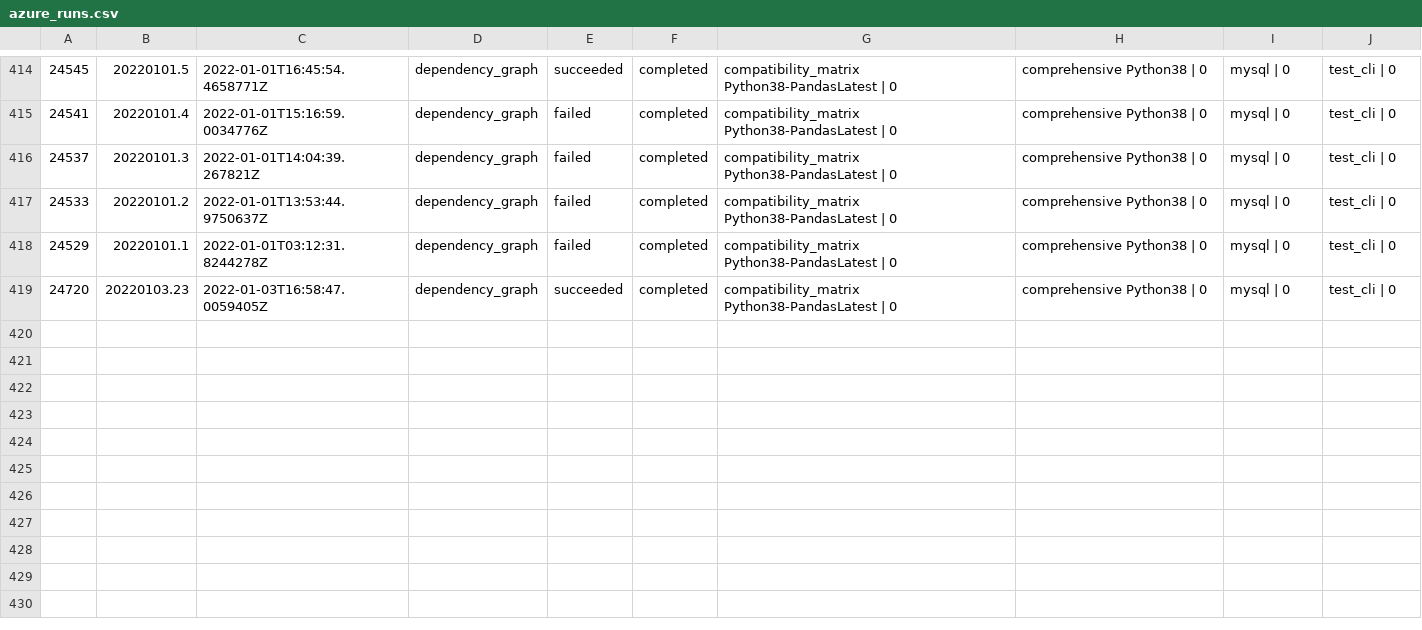
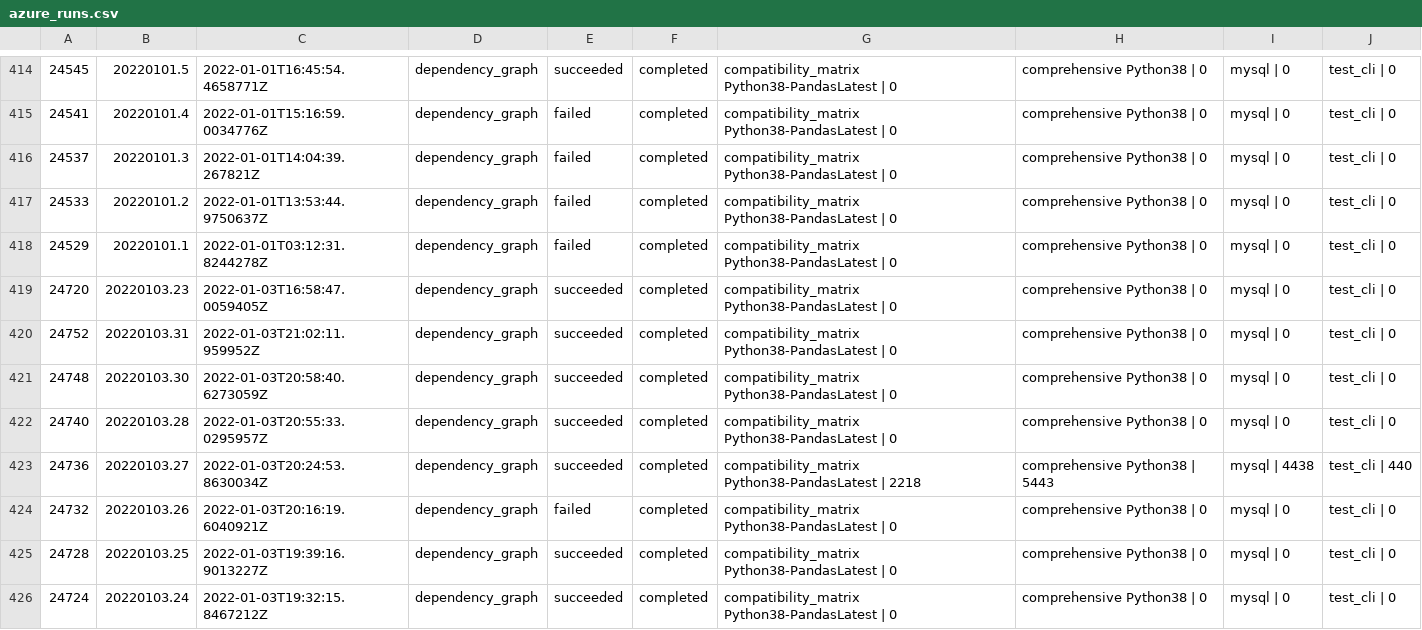
Before and after one commit to greatexpectationslabs/dgtest, a CSV file: analysis/azure_runs.csv, drawn as a sheet; only a part is shown, gaps mark what is left out; the diff names each change by its address in the sheet, - before the commit and + after, or states it on an @@ line.

Commit message:
chore: update analysis notebook

```diff
--- a/analysis/azure_runs.csv
+++ b/analysis/azure_runs.csv
+row 420: 24752 | 20220103.31 | 2022-01-03T21:02:11.959952Z | dependency_graph | succeeded | completed | compatibility_matrix Python38-PandasLatest | 0 | comprehensive Python38 | 0 | mysql | 0 | test_cli | 0
+row 421: 24748 | 20220103.30 | 2022-01-03T20:58:40.6273059Z | dependency_graph | succeeded | completed | compatibility_matrix Python38-PandasLatest | 0 | comprehensive Python38 | 0 | mysql | 0 | test_cli | 0
+row 422: 24740 | 20220103.28 | 2022-01-03T20:55:33.0295957Z | dependency_graph | succeeded | completed | compatibility_matrix Python38-PandasLatest | 0 | comprehensive Python38 | 0 | mysql | 0 | test_cli | 0
+row 423: 24736 | 20220103.27 | 2022-01-03T20:24:53.8630034Z | dependency_graph | succeeded | completed | compatibility_matrix Python38-PandasLatest | 2218 | comprehensive Python38 | 5443 | mysql | 4438 | test_cli | 440
+row 424: 24732 | 20220103.26 | 2022-01-03T20:16:19.6040921Z | dependency_graph | failed | completed | compatibility_matrix Python38-PandasLatest | 0 | comprehensive Python38 | 0 | mysql | 0 | test_cli | 0
+row 425: 24728 | 20220103.25 | 2022-01-03T19:39:16.9013227Z | dependency_graph | succeeded | completed | compatibility_matrix Python38-PandasLatest | 0 | comprehensive Python38 | 0 | mysql | 0 | test_cli | 0
+row 426: 24724 | 20220103.24 | 2022-01-03T19:32:15.8467212Z | dependency_graph | succeeded | completed | compatibility_matrix Python38-PandasLatest | 0 | comprehensive Python38 | 0 | mysql | 0 | test_cli | 0
```
Also changed, not shown: 1 other file.
